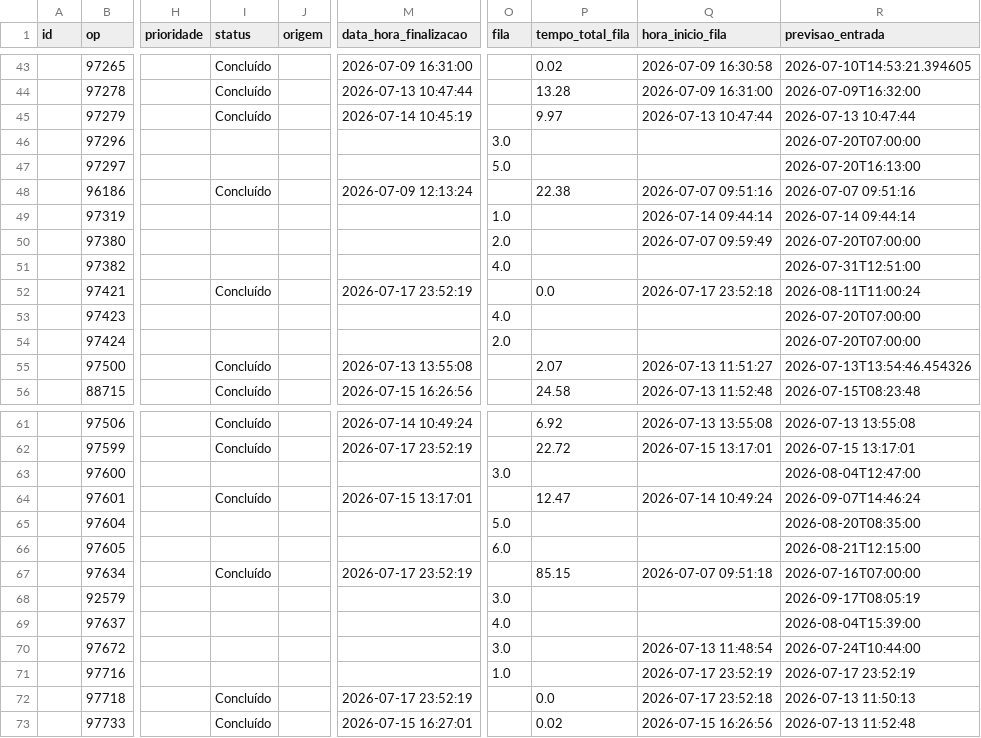
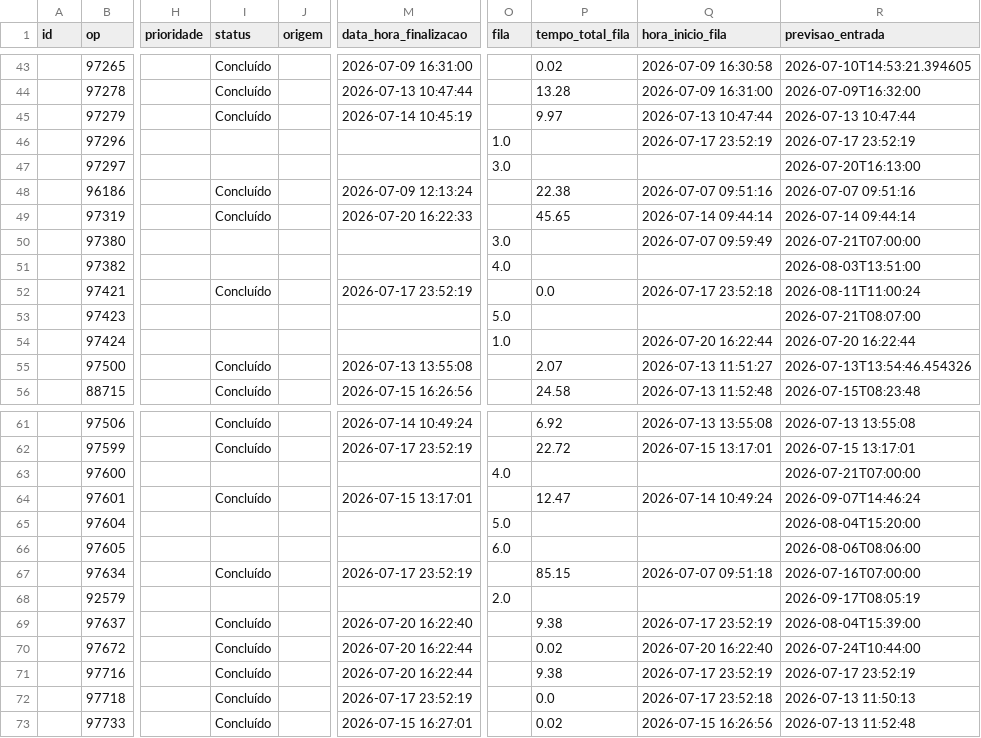
Before and after one commit to oneto133/AGL_Flow, a CSV file: dados/csv/sequenciamento.csv, drawn as a sheet; only a part is shown, gaps mark what is left out; the diff covers the shown part only; the diff names each change by its address in the sheet, - before the commit and + after, or states it on an @@ line.

```diff
--- a/dados/csv/sequenciamento.csv
+++ b/dados/csv/sequenciamento.csv
-O46 (fila): 3.0
+O46 (fila): 1.0
-Q46 (hora_inicio_fila): (empty)
+Q46 (hora_inicio_fila): 2026-07-17 23:52:19
-R46 (previsao_entrada): 2026-07-20T07:00:00
+R46 (previsao_entrada): 2026-07-17 23:52:19
-O47 (fila): 5.0
+O47 (fila): 3.0
-I49 (status): (empty)
+I49 (status): Concluído
-M49 (data_hora_finalizacao): (empty)
+M49 (data_hora_finalizacao): 2026-07-20 16:22:33
-O49 (fila): 1.0
+O49 (fila): (empty)
-P49 (tempo_total_fila): (empty)
+P49 (tempo_total_fila): 45.65
-O50 (fila): 2.0
+O50 (fila): 3.0
-R50 (previsao_entrada): 2026-07-20T07:00:00
+R50 (previsao_entrada): 2026-07-21T07:00:00
-R51 (previsao_entrada): 2026-07-31T12:51:00
+R51 (previsao_entrada): 2026-08-03T13:51:00
-O53 (fila): 4.0
+O53 (fila): 5.0
-R53 (previsao_entrada): 2026-07-20T07:00:00
+R53 (previsao_entrada): 2026-07-21T08:07:00
-O54 (fila): 2.0
+O54 (fila): 1.0
-Q54 (hora_inicio_fila): (empty)
+Q54 (hora_inicio_fila): 2026-07-20 16:22:44
-R54 (previsao_entrada): 2026-07-20T07:00:00
+R54 (previsao_entrada): 2026-07-20 16:22:44
-O63 (fila): 3.0
+O63 (fila): 4.0
-R63 (previsao_entrada): 2026-08-04T12:47:00
+R63 (previsao_entrada): 2026-07-21T07:00:00
-R65 (previsao_entrada): 2026-08-20T08:35:00
+R65 (previsao_entrada): 2026-08-04T15:20:00
-R66 (previsao_entrada): 2026-08-21T12:15:00
+R66 (previsao_entrada): 2026-08-06T08:06:00
-O68 (fila): 3.0
+O68 (fila): 2.0
-I69:I71 (status): (empty)
+I69:I71 (status): Concluído
-M69 (data_hora_finalizacao): (empty)
+M69 (data_hora_finalizacao): 2026-07-20 16:22:40
-O69 (fila): 4.0
+O69 (fila): (empty)
-P69 (tempo_total_fila): (empty)
+P69 (tempo_total_fila): 9.38
-Q69 (hora_inicio_fila): (empty)
+Q69 (hora_inicio_fila): 2026-07-17 23:52:19
-M70:M71 (data_hora_finalizacao): (empty)
+M70:M71 (data_hora_finalizacao): 2026-07-20 16:22:44
-O70 (fila): 3.0
+O70 (fila): (empty)
-P70 (tempo_total_fila): (empty)
+P70 (tempo_total_fila): 0.02
-Q70 (hora_inicio_fila): 2026-07-13 11:48:54
+Q70 (hora_inicio_fila): 2026-07-20 16:22:40
-O71 (fila): 1.0
+O71 (fila): (empty)
-P71 (tempo_total_fila): (empty)
+P71 (tempo_total_fila): 9.38
```
Also changed, not shown: 6 edited cells elsewhere in this file, csv/Pendencias - Geral.csv, csv/relatorio_diario_fechaduras.csv, 4 other files.
